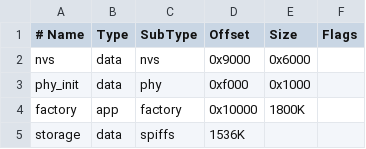
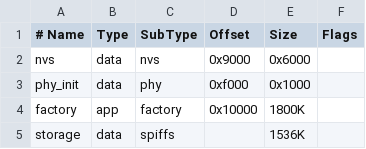
Before and after one commit to marcelpetrick/esp32-fever-dream, a CSV file: partitions.csv, drawn as a sheet.

```diff
--- a/partitions.csv
+++ b/partitions.csv
@@ -4,2 +4,2 @@ phy_init, data, phy,     0xf000,  0x1000,
 factory,  app,  factory, 0x10000, 1800K,
-storage,  data, spiffs,          1536K,
+storage,  data, spiffs,          , 1536K,
```
Also changed, not shown: 18 other files.
